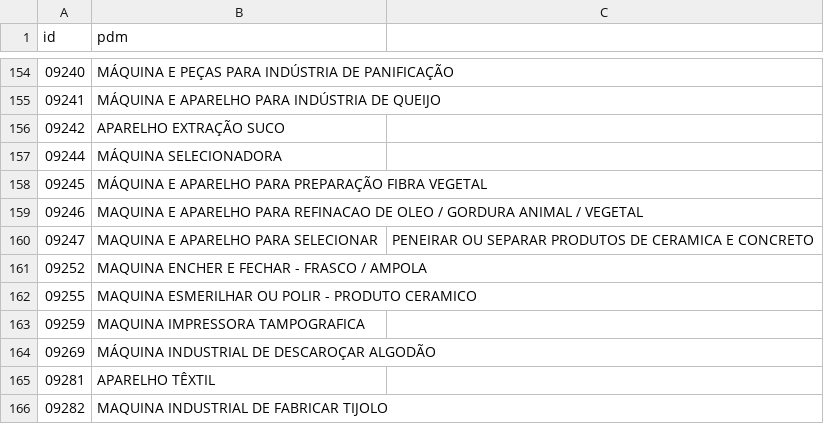
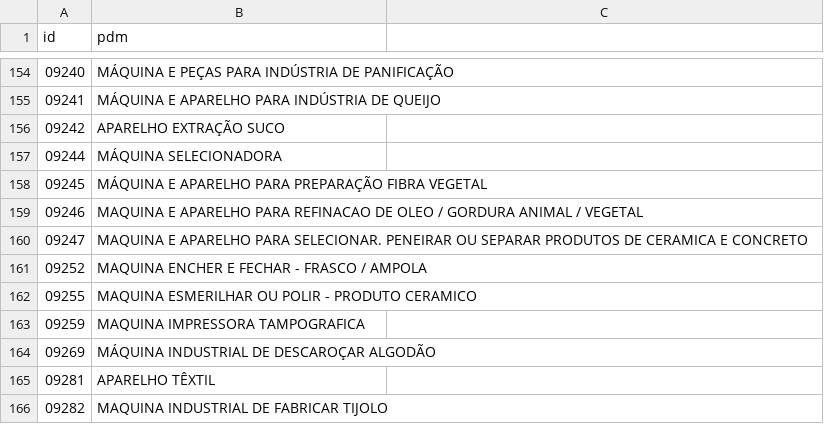
Before and after one commit to ant-rod-silva/catmat_compras_gov_pub, a CSV file: pdm/csv/grupo36_pdm.csv, drawn as a sheet; only a part is shown, gaps mark what is left out.

Commit message:
Update grupo36_pdm.csv

```diff
--- a/pdm/csv/grupo36_pdm.csv
+++ b/pdm/csv/grupo36_pdm.csv
@@ -159,3 +159,3 @@ id,pdm
 09246,MAQUINA E APARELHO PARA REFINACAO DE OLEO / GORDURA ANIMAL / VEGETAL
-09247,MAQUINA E APARELHO PARA SELECIONAR, PENEIRAR OU SEPARAR PRODUTOS DE CERAMICA E CONCRETO
+09247,MAQUINA E APARELHO PARA SELECIONAR. PENEIRAR OU SEPARAR PRODUTOS DE CERAMICA E CONCRETO
 09252,MAQUINA ENCHER E FECHAR - FRASCO / AMPOLA
```
